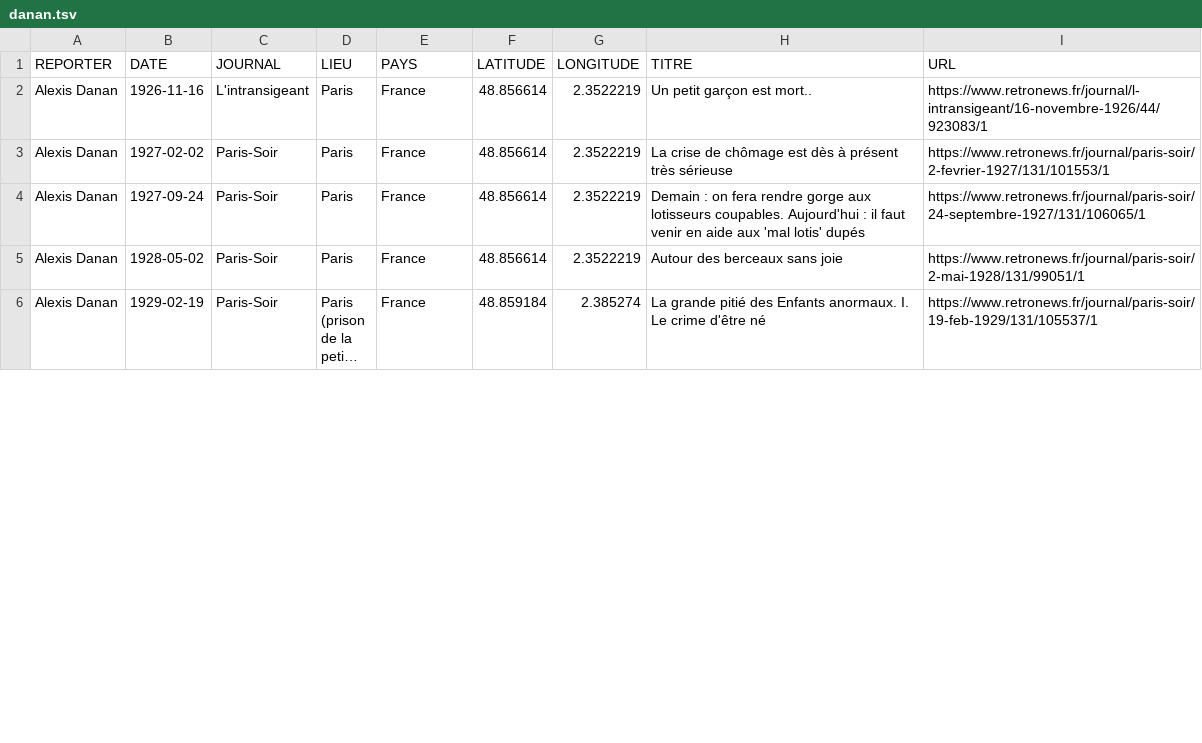
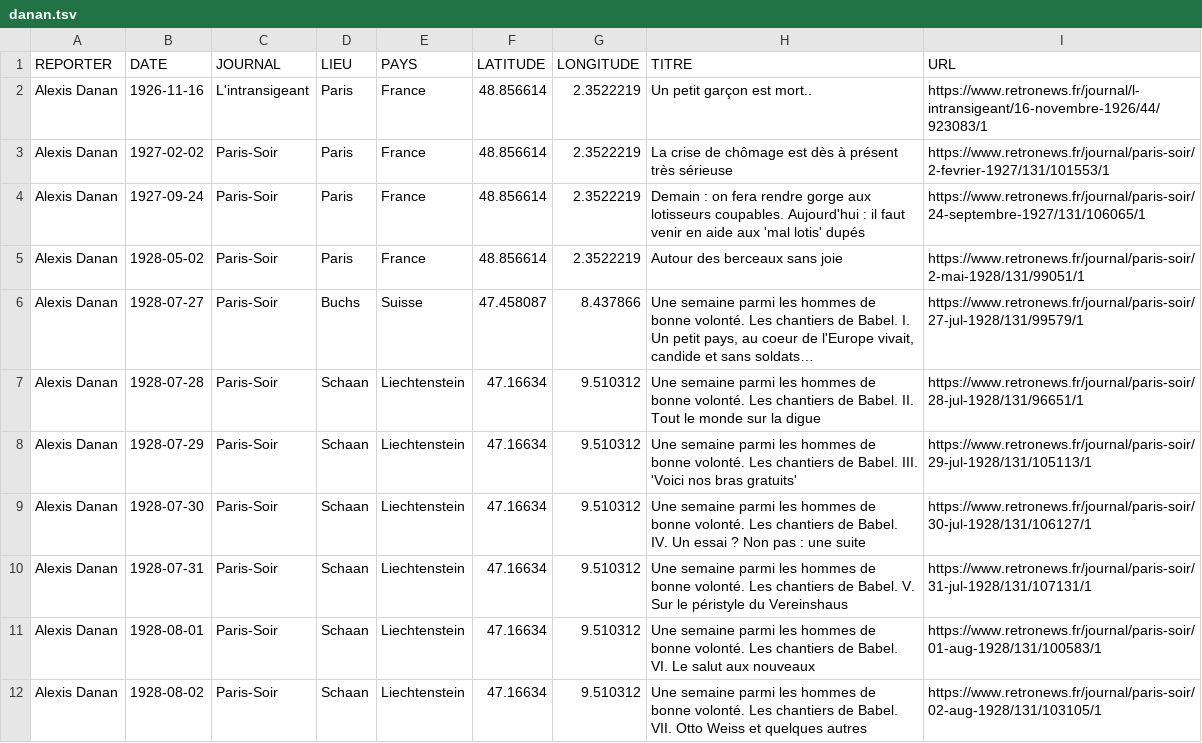
Before and after one commit to gillesbastin/les-arpenteurs, a TSV file: data/reportages/danan.tsv, drawn as a sheet; only a part is shown; the shorter side is filled out with more unchanged rows; long unchanged cells end in …; the diff covers the shown part only; the diff names each change by its address in the sheet, - before the commit and + after, or states it on an @@ line.

Commit message:
Ajout série sur le Liechstenstein (1928)
Rq : le papier X est manquant : pas d'exemplaire de Paris-Soir du 6 août 1928 dans RetroNews

```diff
--- a/data/reportages/danan.tsv
+++ b/data/reportages/danan.tsv
+row 6: Alexis Danan | 1928-07-27 | Paris-Soir | Buchs | Suisse | 47.458087 | 8.437866 | Une semaine parmi les hommes de bonne volonté. Les chantiers de Babel. I. Un petit pays, au coeur de l'Europe vivait, candide et sans soldats… | https://www.retronews.fr/journal/paris-soir/27-jul-1928/131/99579/1
+row 7: Alexis Danan | 1928-07-28 | Paris-Soir | Schaan | Liechtenstein | 47.16634 | 9.510312 | Une semaine parmi les hommes de bonne volonté. Les chantiers de Babel. II. Tout le monde sur la digue | https://www.retronews.fr/journal/paris-soir/28-jul-1928/131/96651/1
+row 8: Alexis Danan | 1928-07-29 | Paris-Soir | Schaan | Liechtenstein | 47.16634 | 9.510312 | Une semaine parmi les hommes de bonne volonté. Les chantiers de Babel. III. 'Voici nos bras gratuits' | https://www.retronews.fr/journal/paris-soir/29-jul-1928/131/105113/1
+row 9: Alexis Danan | 1928-07-30 | Paris-Soir | Schaan | Liechtenstein | 47.16634 | 9.510312 | Une semaine parmi les hommes de bonne volonté. Les chantiers de Babel. IV. Un essai ? Non pas : une suite | https://www.retronews.fr/journal/paris-soir/30-jul-1928/131/106127/1
+row 10: Alexis Danan | 1928-07-31 | Paris-Soir | Schaan | Liechtenstein | 47.16634 | 9.510312 | Une semaine parmi les hommes de bonne volonté. Les chantiers de Babel. V. Sur le péristyle du Vereinshaus | https://www.retronews.fr/journal/paris-soir/31-jul-1928/131/107131/1
+row 11: Alexis Danan | 1928-08-01 | Paris-Soir | Schaan | Liechtenstein | 47.16634 | 9.510312 | Une semaine parmi les hommes de bonne volonté. Les chantiers de Babel. VI. Le salut aux nouveaux | https://www.retronews.fr/journal/paris-soir/01-aug-1928/131/100583/1
+row 12: Alexis Danan | 1928-08-02 | Paris-Soir | Schaan | Liechtenstein | 47.16634 | 9.510312 | Une semaine parmi les hommes de bonne volonté. Les chantiers de Babel. VII. Otto Weiss et quelques autres | https://www.retronews.fr/journal/paris-soir/02-aug-1928/131/103105/1
```
Also changed, not shown: 4 added rows and 3 edited cells elsewhere in this file.
